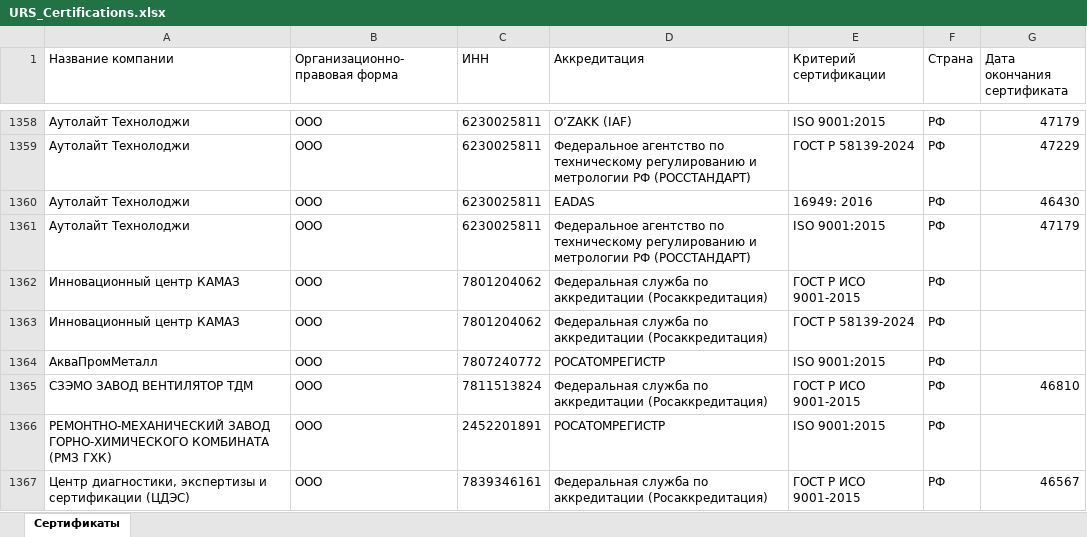
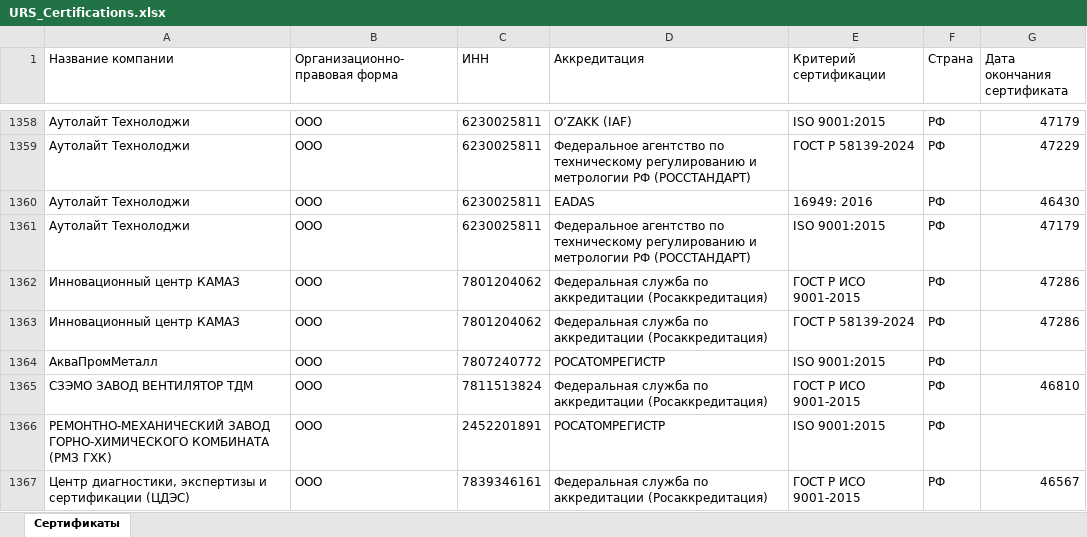
Before and after one commit to LegendaCR/Legendacompany, an Excel workbook: sites/URS/URS_Certifications/URS_Certifications.xlsx, sheet Сертификаты, drawn as a sheet; only a part is shown, gaps mark what is left out; values as stored, in another font and other column widths than the file's, no borders; the diff names each change by its address in the sheet, - before the commit and + after, or states it on an @@ line.

Commit message:
chore(tilda): обновление URS_Certifications.xlsx

```diff
--- a/sites/URS/URS_Certifications/URS_Certifications.xlsx (sheet Сертификаты)
+++ b/sites/URS/URS_Certifications/URS_Certifications.xlsx (sheet Сертификаты)
-G1362:G1363 (Дата окончания сертификата): (empty)
+G1362:G1363 (Дата окончания сертификата): 47286
```
